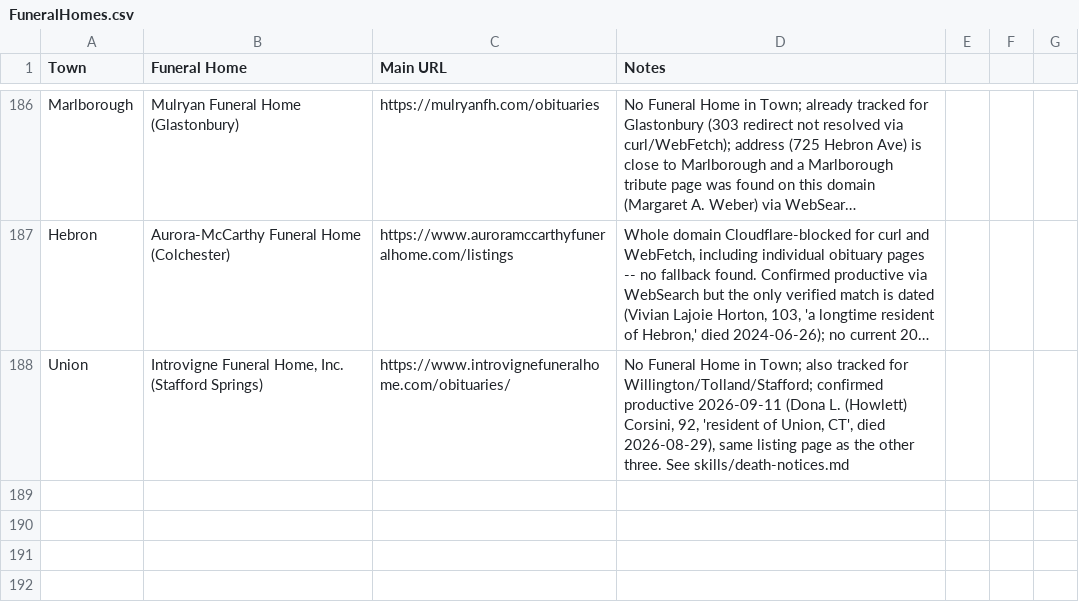
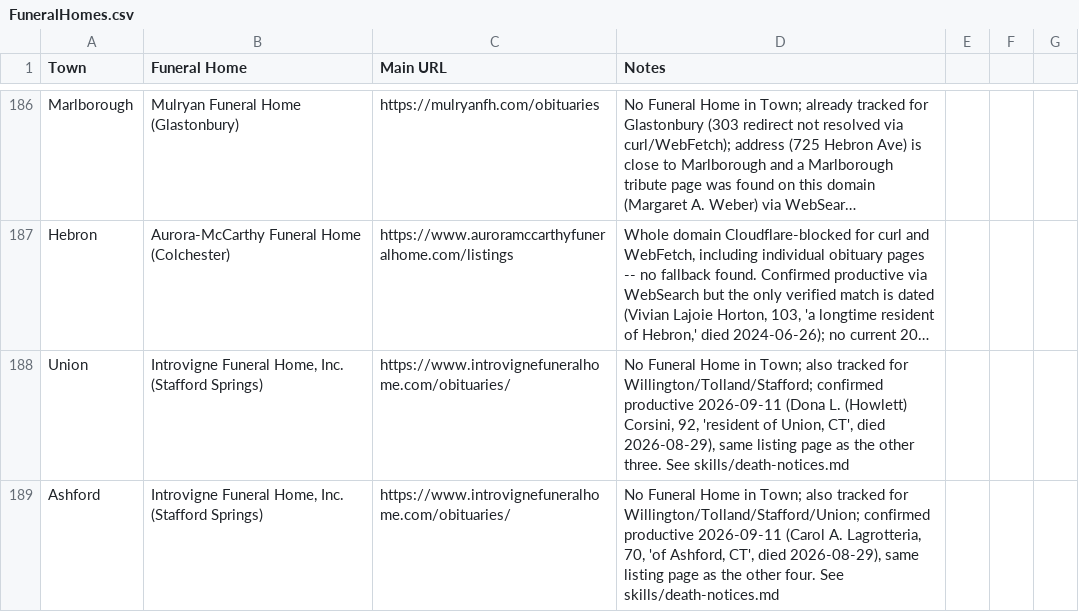
Before and after one commit to ElectricRoseStudio/AI-Journo-mooc-starter-kit, a CSV file: FuneralHomes.csv, drawn as a sheet; only a part is shown, gaps mark what is left out; long unchanged cells end in …; the diff names each change by its address in the sheet, - before the commit and + after, or states it on an @@ line.

```diff
--- a/FuneralHomes.csv
+++ b/FuneralHomes.csv
+row 189: Ashford | Introvigne Funeral Home, Inc. (Stafford Springs) | https://www.introvignefuneralhome.com/obituaries/ | No Funeral Home in Town; also tracked for Willington/Tolland/Stafford/Union; confirmed productive 2026-09-11 (Carol A. Lagrotteria, 70, 'of Ashford, CT', died 2026-08-29), same listing page as the other four. See skills/death-notices.md
```
Also changed, not shown: 1 other file.
